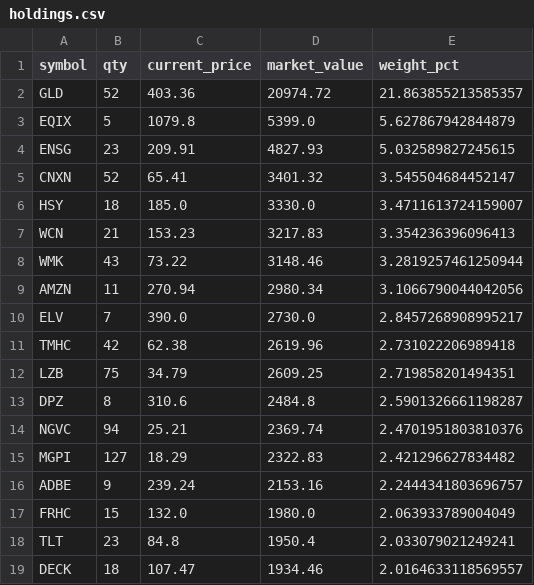
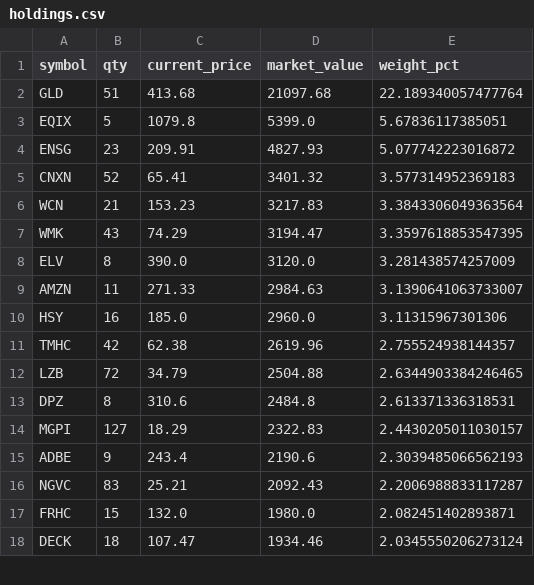
Before and after one commit to mcarniol/ensemble-paper, a CSV file: data/holdings.csv, drawn as a sheet; only a part is shown; the diff covers the shown part only.

```diff
--- a/data/holdings.csv
+++ b/data/holdings.csv
@@ -1,19 +1,18 @@
 symbol,qty,current_price,market_value,weight_pct
-GLD,52,403.36,20974.72,21.863855213585357
-EQIX,5,1079.8,5399.0,5.627867942844879
-ENSG,23,209.91,4827.93,5.032589827245615
-CNXN,52,65.41,3401.32,3.545504684452147
-HSY,18,185.0,3330.0,3.4711613724159007
-WCN,21,153.23,3217.83,3.354236396096413
-WMK,43,73.22,3148.46,3.2819257461250944
-AMZN,11,270.94,2980.34,3.1066790044042056
-ELV,7,390.0,2730.0,2.8457268908995217
-TMHC,42,62.38,2619.96,2.731022206989418
-LZB,75,34.79,2609.25,2.719858201494351
-DPZ,8,310.6,2484.8,2.5901326661198287
-NGVC,94,25.21,2369.74,2.4701951803810376
-MGPI,127,18.29,2322.83,2.421296627834482
-ADBE,9,239.24,2153.16,2.2444341803696757
-FRHC,15,132.0,1980.0,2.063933789004049
-TLT,23,84.8,1950.4,2.033079021249241
-DECK,18,107.47,1934.46,2.0164633118569557
+GLD,51,413.68,21097.68,22.189340057477764
+EQIX,5,1079.8,5399.0,5.67836117385051
+ENSG,23,209.91,4827.93,5.077742223016872
+CNXN,52,65.41,3401.32,3.577314952369183
+WCN,21,153.23,3217.83,3.3843306049363564
+WMK,43,74.29,3194.47,3.3597618853547395
+ELV,8,390.0,3120.0,3.281438574257009
+AMZN,11,271.33,2984.63,3.1390641063733007
+HSY,16,185.0,2960.0,3.11315967301306
+TMHC,42,62.38,2619.96,2.755524938144357
+LZB,72,34.79,2504.88,2.6344903384246465
+DPZ,8,310.6,2484.8,2.613371336318531
+MGPI,127,18.29,2322.83,2.4430205011030157
+ADBE,9,243.4,2190.6,2.3039485066562193
+NGVC,83,25.21,2092.43,2.2006988833117287
+FRHC,15,132.0,1980.0,2.082451402893871
+DECK,18,107.47,1934.46,2.0345550206273124
```
Also changed, not shown: 10 added rows, 8 removed rows and 15 edited cells elsewhere in this file, data/equity_curve.csv, data/trades.csv, 1 other file.
